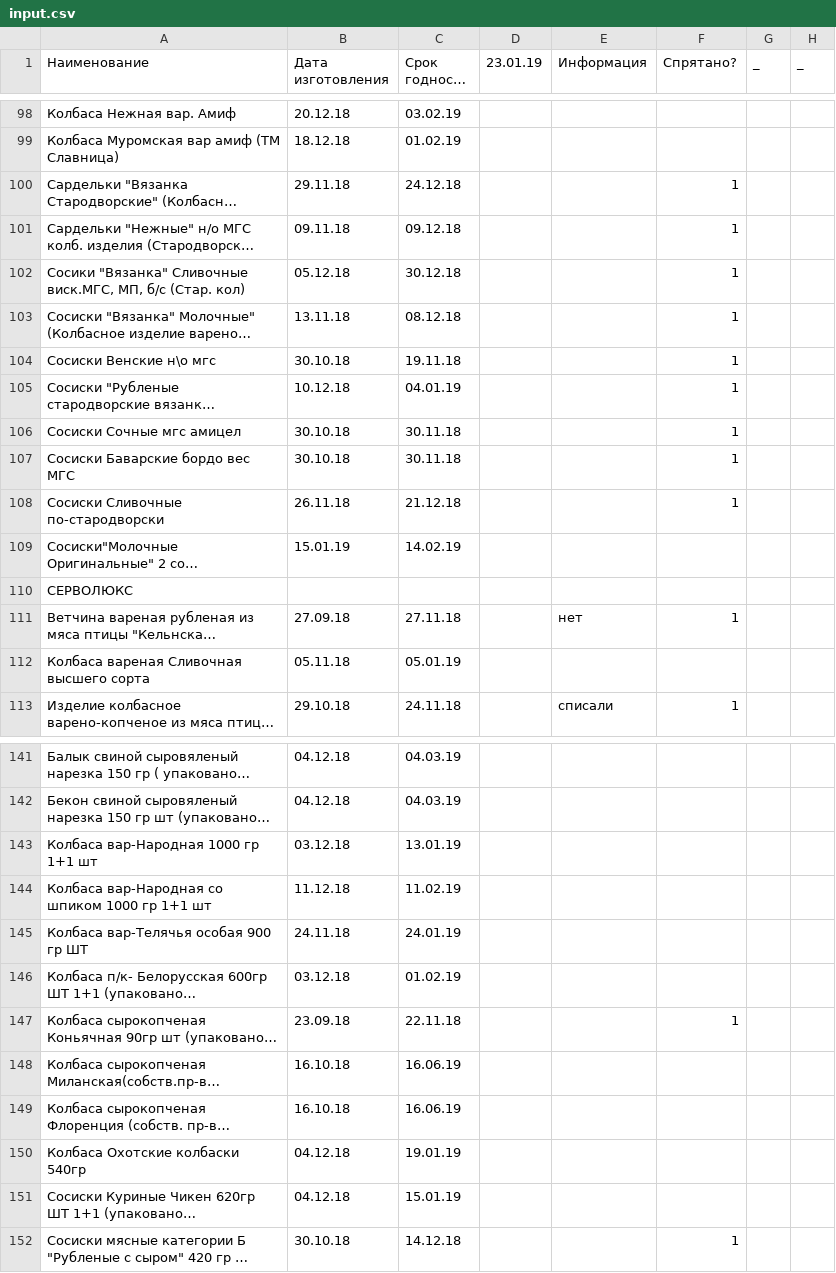
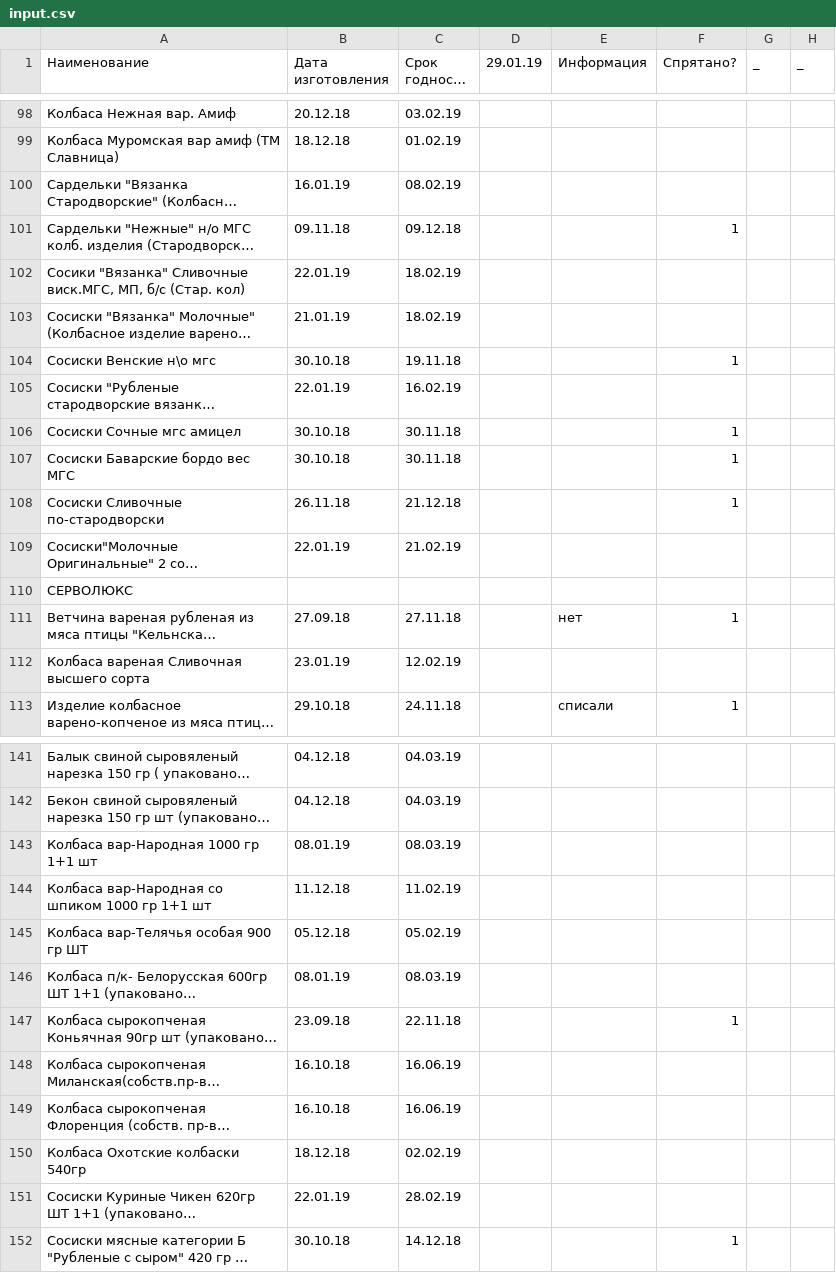
Before and after one commit to Tzota/sottaev-tdmprom-table, a CSV file: input.csv, drawn as a sheet; only a part is shown, gaps mark what is left out; long unchanged cells end in …; the diff covers the shown part only; the diff names each change by its address in the sheet, - before the commit and + after, or states it on an @@ line.

```diff
--- a/input.csv
+++ b/input.csv
-D1: 23.01.19
+D1: 29.01.19
-B100 (Дата изготовления): 29.11.18
+B100 (Дата изготовления): 16.01.19
-C100 (Срок годности до): 24.12.18
+C100 (Срок годности до): 08.02.19
-F100 (Спрятано?): 1
+F100 (Спрятано?): (empty)
-B102 (Дата изготовления): 05.12.18
+B102 (Дата изготовления): 22.01.19
-C102 (Срок годности до): 30.12.18
+C102 (Срок годности до): 18.02.19
-F102:F103 (Спрятано?): 1
+F102:F103 (Спрятано?): (empty)
-B103 (Дата изготовления): 13.11.18
+B103 (Дата изготовления): 21.01.19
-C103 (Срок годности до): 08.12.18
+C103 (Срок годности до): 18.02.19
-B105 (Дата изготовления): 10.12.18
+B105 (Дата изготовления): 22.01.19
-C105 (Срок годности до): 04.01.19
+C105 (Срок годности до): 16.02.19
-F105 (Спрятано?): 1
+F105 (Спрятано?): (empty)
-B109 (Дата изготовления): 15.01.19
+B109 (Дата изготовления): 22.01.19
-C109 (Срок годности до): 14.02.19
+C109 (Срок годности до): 21.02.19
-B112 (Дата изготовления): 05.11.18
+B112 (Дата изготовления): 23.01.19
-C112 (Срок годности до): 05.01.19
+C112 (Срок годности до): 12.02.19
-B143 (Дата изготовления): 03.12.18
+B143 (Дата изготовления): 08.01.19
-C143 (Срок годности до): 13.01.19
+C143 (Срок годности до): 08.03.19
-B145 (Дата изготовления): 24.11.18
+B145 (Дата изготовления): 05.12.18
-C145 (Срок годности до): 24.01.19
+C145 (Срок годности до): 05.02.19
-B146 (Дата изготовления): 03.12.18
+B146 (Дата изготовления): 08.01.19
-C146 (Срок годности до): 01.02.19
+C146 (Срок годности до): 08.03.19
-B150 (Дата изготовления): 04.12.18
+B150 (Дата изготовления): 18.12.18
-C150 (Срок годности до): 19.01.19
+C150 (Срок годности до): 02.02.19
-B151 (Дата изготовления): 04.12.18
+B151 (Дата изготовления): 22.01.19
-C151 (Срок годности до): 15.01.19
+C151 (Срок годности до): 28.02.19
```
Also changed, not shown: 56 edited cells elsewhere in this file.
